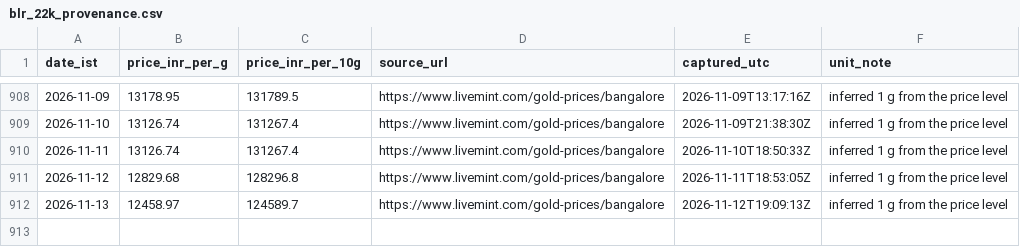
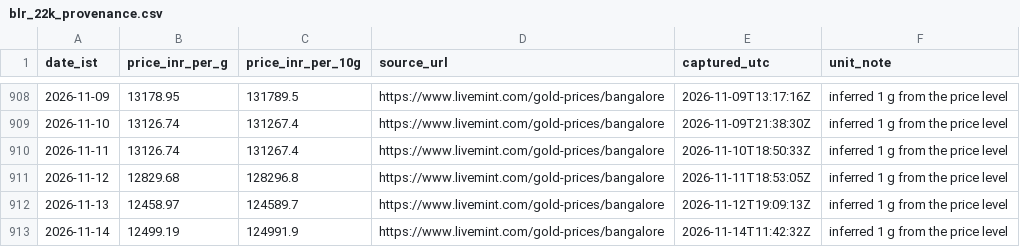
Before and after one commit to rajeshthokala10/Gold_Tracker, a CSV file: site/data/blr_22k_provenance.csv, drawn as a sheet; only a part is shown, gaps mark what is left out.

```diff
--- a/site/data/blr_22k_provenance.csv
+++ b/site/data/blr_22k_provenance.csv
@@ -912 +912,2 @@ date_ist,price_inr_per_g,price_inr_per_10g,source_url,captured_utc,unit_note
 2026-11-13,12458.97,124589.7,https://www.livemint.com/gold-prices/bangalore,2026-11-12T19:09:13Z,inferred 1 g from the price level
+2026-11-14,12499.19,124991.9,https://www.livemint.com/gold-prices/bangalore,2026-11-14T11:42:32Z,inferred 1 g from the price level
```
Also changed, not shown: site/data/goldbees_daily.csv, 4 other files.
